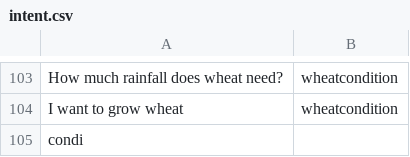
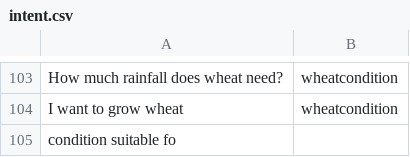
Before and after one commit to reflectstars/NLP-ANN-Agriculture-Chatbot, a CSV file: datasets/intent.csv, drawn as a sheet; only a part is shown, gaps mark what is left out.

```diff
--- a/datasets/intent.csv
+++ b/datasets/intent.csv
@@ -104,2 +104,2 @@ How much rainfall does wheat need?,wheatcondition
 I want to grow wheat,wheatcondition
-condi
+condition suitable fo
```
